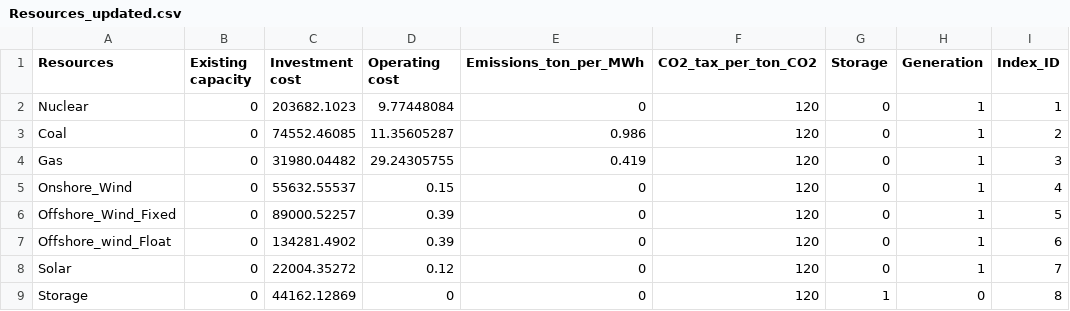
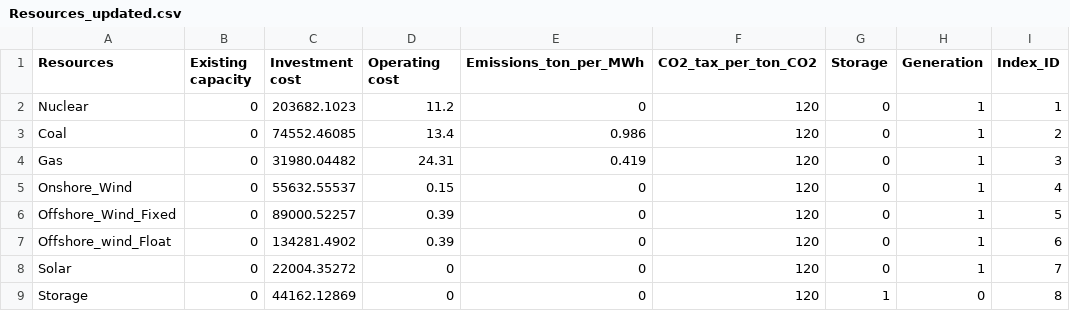
Before and after one commit to EmilDimanchev/Stochastic_CapExpansion, a CSV file: Inputs/Inputs_course_all_techs_annual_2041/Resources_updated.csv, drawn as a sheet.

```diff
--- a/Inputs/Inputs_course_all_techs_annual_2041/Resources_updated.csv
+++ b/Inputs/Inputs_course_all_techs_annual_2041/Resources_updated.csv
@@ -1,5 +1,5 @@
 Resources;Existing capacity;Investment cost;Operating cost;Emissions_ton_per_MWh;CO2_tax_per_ton_CO2;Storage;Generation;Index_ID
-Nuclear;0;203682.1023;9.77448084;0;120;0;1;1
-Coal;0;74552.46085;11.35605287;0.986;120;0;1;2
-Gas;0;31980.04482;29.24305755;0.419;120;0;1;3
+Nuclear;0;203682.1023;11.2;0;120;0;1;1
+Coal;0;74552.46085;13.4;0.986;120;0;1;2
+Gas;0;31980.04482;24.31;0.419;120;0;1;3
 Onshore_Wind;0;55632.55537;0.15;0;120;0;1;4
@@ -7,3 +7,3 @@ Offshore_Wind_Fixed;0;89000.52257;0.39;0;120;0;1;5
 Offshore_wind_Float;0;134281.4902;0.39;0;120;0;1;6
-Solar;0;22004.35272;0.12;0;120;0;1;7
+Solar;0;22004.35272;0;0;120;0;1;7
 Storage;0;44162.12869;0;0;120;1;0;8
```
Also changed, not shown: Inputs/Inputs_course_all_techs_annual_2041/Demand_z1.csv, Inputs/Inputs_course_all_techs_annual_2041/Demand_z2.csv, 4 other files.
